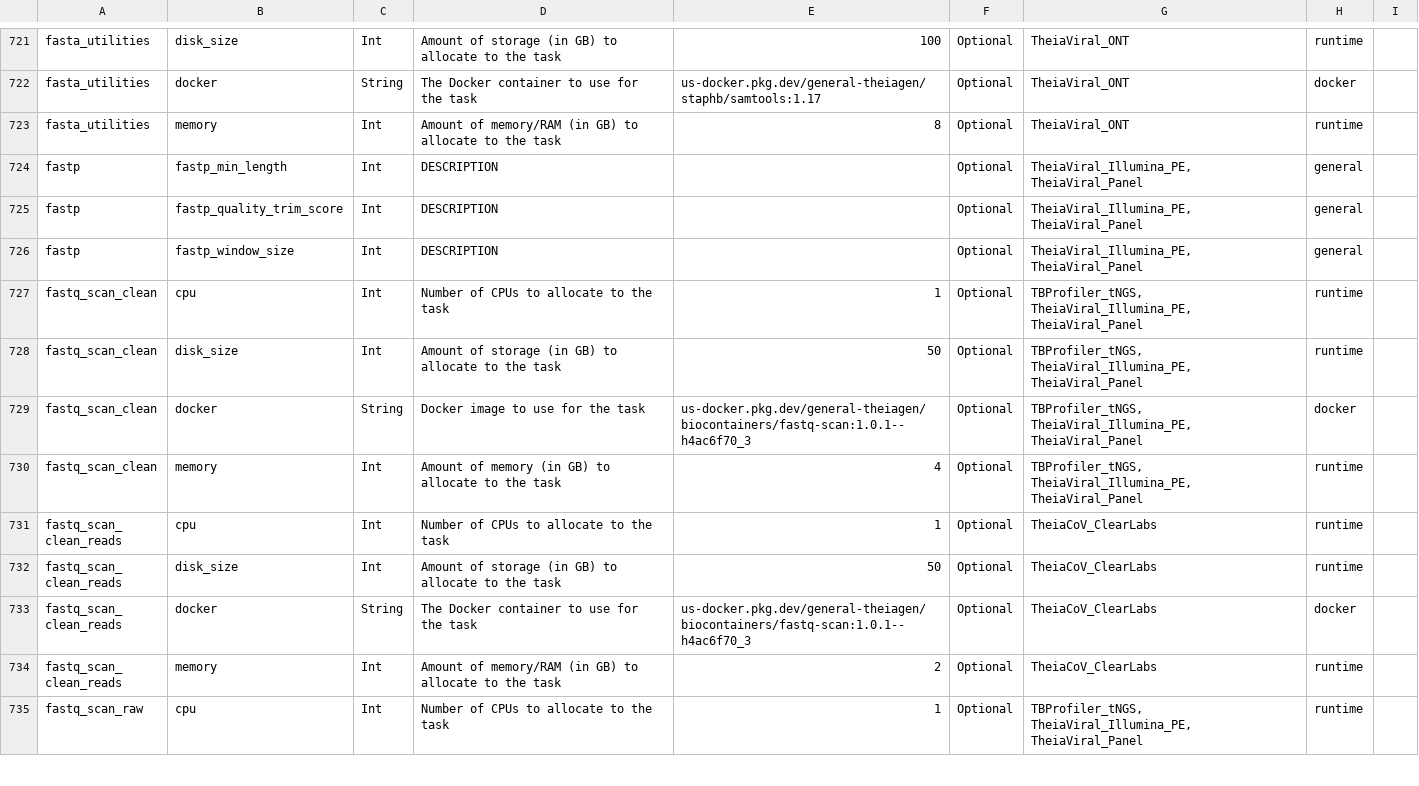
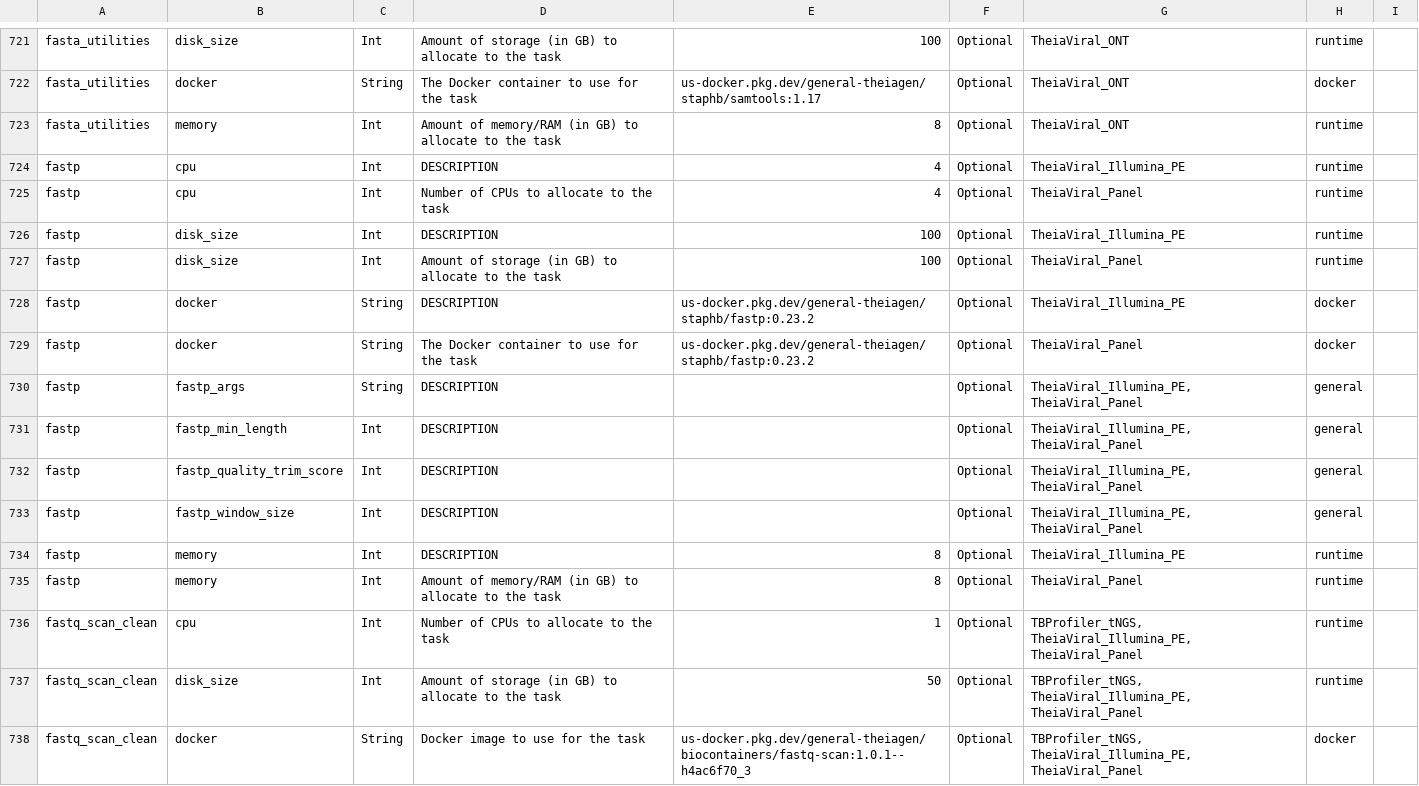
Before and after one commit to theiagen/public_health_bioinformatics, a TSV file: docs/assets/tables/all_inputs.tsv, drawn as a sheet; only a part is shown, gaps mark what is left out; the shorter side is filled out with more unchanged rows; the diff covers the shown part only.

```diff
--- a/docs/assets/tables/all_inputs.tsv
+++ b/docs/assets/tables/all_inputs.tsv
@@ -723,2 +723,9 @@ fasta_utilities	docker	String	The Docker container to use for the task	us-docker
 fasta_utilities	memory	Int	Amount of memory/RAM (in GB) to allocate to the task	8	Optional	TheiaViral_ONT	runtime	
+fastp	cpu	Int	DESCRIPTION	4	Optional	TheiaViral_Illumina_PE	runtime	
+fastp	cpu	Int	Number of CPUs to allocate to the task	4	Optional	TheiaViral_Panel	runtime	
+fastp	disk_size	Int	DESCRIPTION	100	Optional	TheiaViral_Illumina_PE	runtime	
+fastp	disk_size	Int	Amount of storage (in GB) to allocate to the task	100	Optional	TheiaViral_Panel	runtime	
+fastp	docker	String	DESCRIPTION	us-docker.pkg.dev/general-theiagen/staphb/fastp:0.23.2	Optional	TheiaViral_Illumina_PE	docker	
+fastp	docker	String	The Docker container to use for the task	us-docker.pkg.dev/general-theiagen/staphb/fastp:0.23.2	Optional	TheiaViral_Panel	docker	
+fastp	fastp_args	String	DESCRIPTION		Optional	TheiaViral_Illumina_PE, TheiaViral_Panel	general	
 fastp	fastp_min_length	Int	DESCRIPTION		Optional	TheiaViral_Illumina_PE, TheiaViral_Panel	general	
@@ -726,2 +733,4 @@ fastp	fastp_quality_trim_score	Int	DESCRIPTION		Optional	TheiaViral_Illumina_PE,
 fastp	fastp_window_size	Int	DESCRIPTION		Optional	TheiaViral_Illumina_PE, TheiaViral_Panel	general	
+fastp	memory	Int	DESCRIPTION	8	Optional	TheiaViral_Illumina_PE	runtime	
+fastp	memory	Int	Amount of memory/RAM (in GB) to allocate to the task	8	Optional	TheiaViral_Panel	runtime	
 fastq_scan_clean	cpu	Int	Number of CPUs to allocate to the task	1	Optional	TBProfiler_tNGS, TheiaViral_Illumina_PE, TheiaViral_Panel	runtime	
```
Also changed, not shown: 16 added rows elsewhere in this file.
